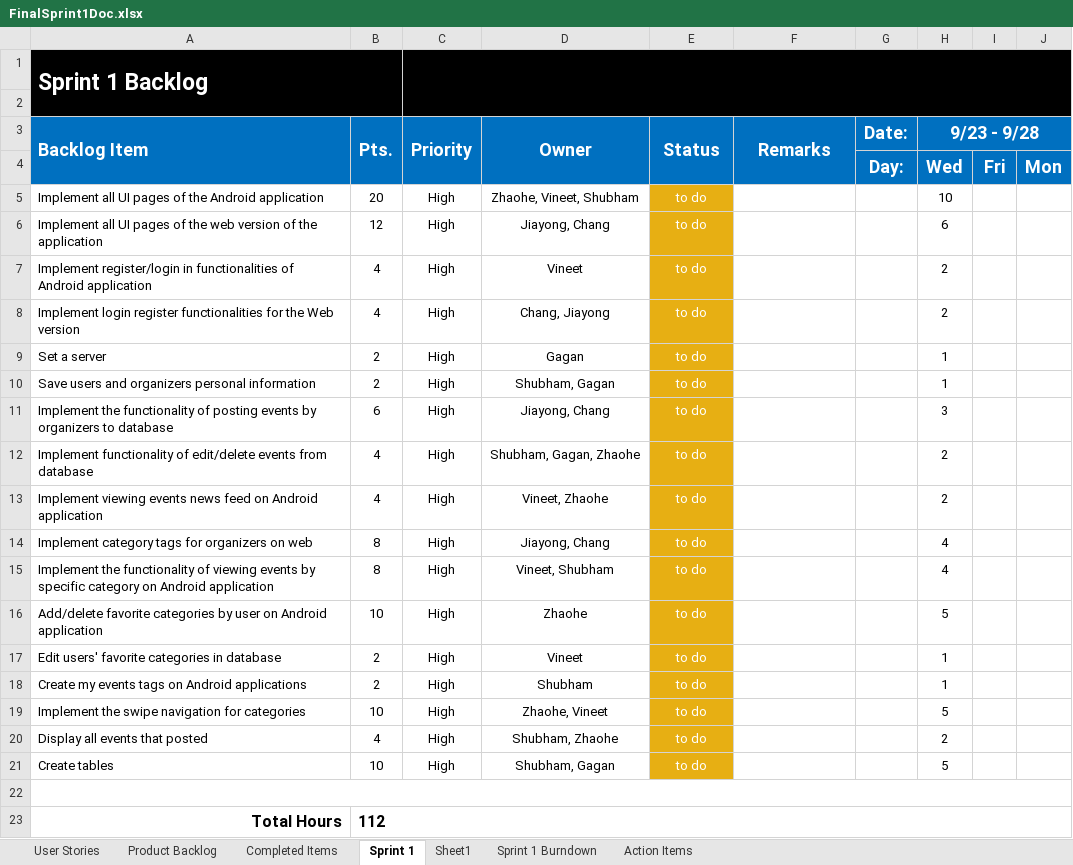
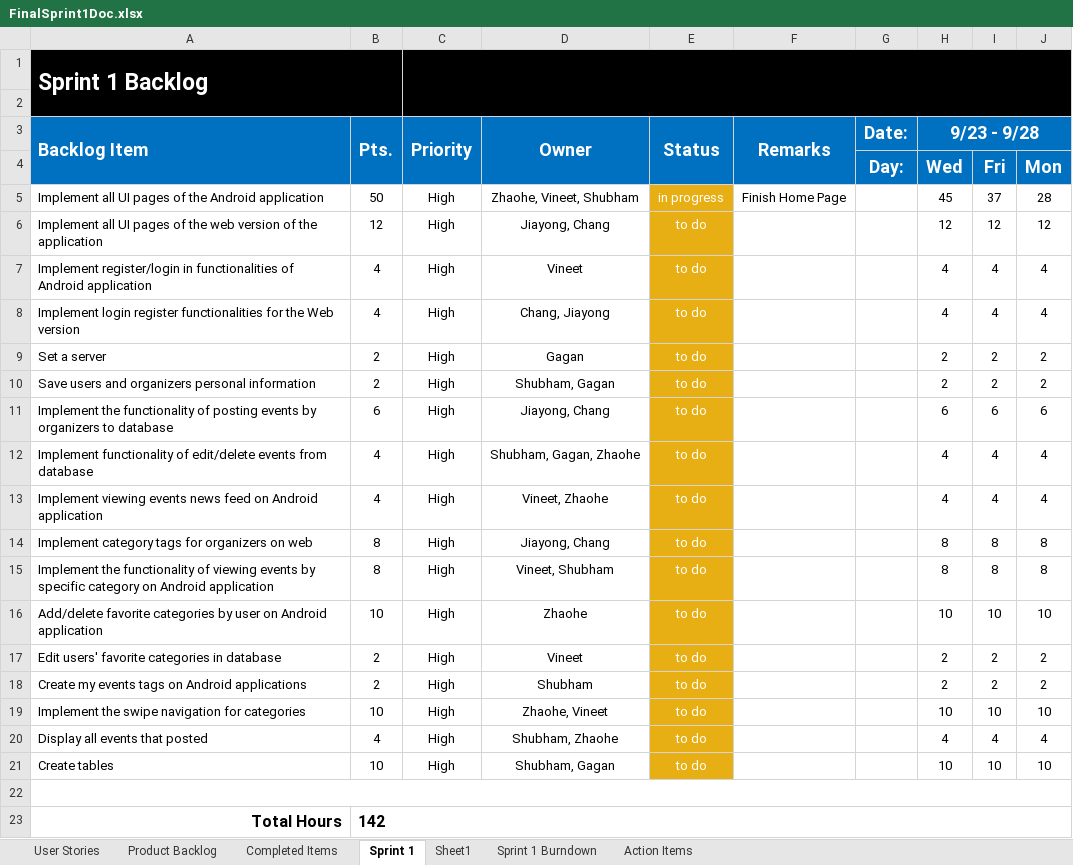
Before and after one commit to gaganthesky/IC3, an Excel workbook: Sprint_Docs/Sprint1/FinalSprint1Doc.xlsx, sheet Sprint 1, drawn as a sheet; only a part is shown; values as stored, in another font and other column widths than the file's, no borders; charts and pictures not drawn; the diff names each change by its address in the sheet, - before the commit and + after, or states it on an @@ line.

```diff
--- a/Sprint_Docs/Sprint1/FinalSprint1Doc.xlsx (sheet Sprint 1)
+++ b/Sprint_Docs/Sprint1/FinalSprint1Doc.xlsx (sheet Sprint 1)
-B5 (Pts.): 20
+B5 (Pts.): 50
-E5 (Status): to do
+E5 (Status): in progress
-F5 (Remarks): (empty)
+F5 (Remarks): Finish Home Page
-H5 (9/23 - 9/28): 10
+H5 (9/23 - 9/28): 45
-I5: (empty)
+I5: 37
-J5: (empty)
+J5: 28
-H6 (9/23 - 9/28): 6
+H6 (9/23 - 9/28): 12
-I6: (empty)
+I6: 12
-J6: (empty)
+J6: 12
-H7:H8 (9/23 - 9/28): 2
+H7:H8 (9/23 - 9/28): 4
-I7:I8: (empty)
+I7:I8: 4
-J7:J8: (empty)
+J7:J8: 4
-H9:H10 (9/23 - 9/28): 1
+H9:H10 (9/23 - 9/28): 2
-I9:I10: (empty)
+I9:I10: 2
-J9:J10: (empty)
+J9:J10: 2
-H11 (9/23 - 9/28): 3
+H11 (9/23 - 9/28): 6
-I11: (empty)
+I11: 6
-J11: (empty)
+J11: 6
-H12:H13 (9/23 - 9/28): 2
+H12:H13 (9/23 - 9/28): 4
-I12:I13: (empty)
+I12:I13: 4
-J12:J13: (empty)
+J12:J13: 4
-H14:H15 (9/23 - 9/28): 4
+H14:H15 (9/23 - 9/28): 8
-I14:I15: (empty)
+I14:I15: 8
-J14:J15: (empty)
+J14:J15: 8
-H16 (9/23 - 9/28): 5
+H16 (9/23 - 9/28): 10
-I16: (empty)
+I16: 10
-J16: (empty)
+J16: 10
-H17:H18 (9/23 - 9/28): 1
+H17:H18 (9/23 - 9/28): 2
-I17:I18: (empty)
+I17:I18: 2
-J17:J18: (empty)
+J17:J18: 2
-H19 (9/23 - 9/28): 5
+H19 (9/23 - 9/28): 10
-I19: (empty)
+I19: 10
-J19: (empty)
+J19: 10
-H20 (9/23 - 9/28): 2
+H20 (9/23 - 9/28): 4
-I20: (empty)
+I20: 4
-J20: (empty)
+J20: 4
-H21 (9/23 - 9/28): 5
+H21 (9/23 - 9/28): 10
-I21: (empty)
+I21: 10
-J21: (empty)
+J21: 10
-B23 (Pts.): 112
+B23 (Pts.): 142
```
Also changed, not shown: sheet Sprint 1 Burndown, charts or pictures, 39 other files.
